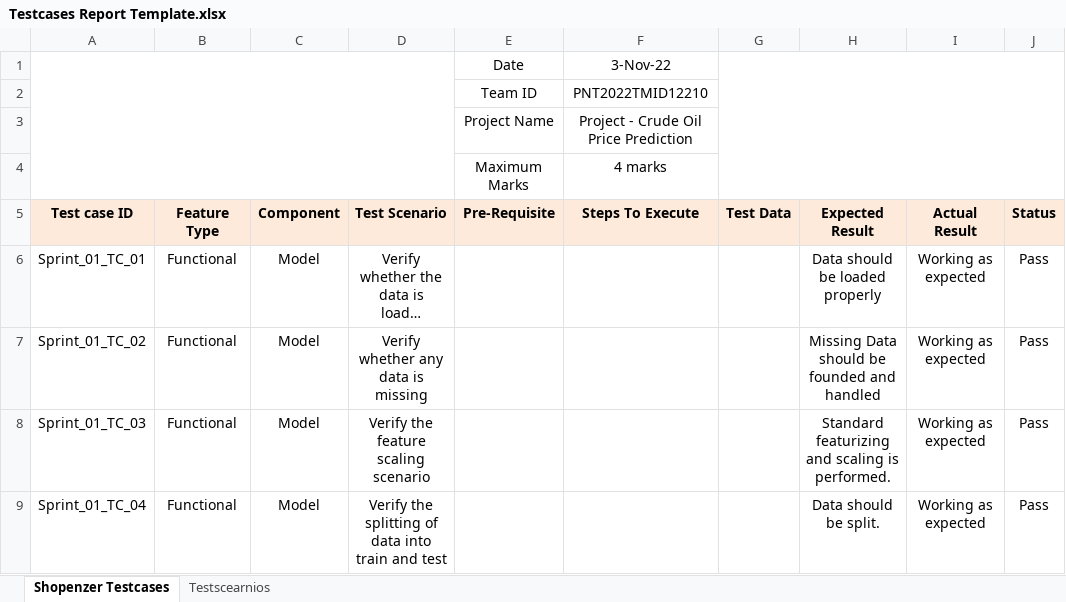
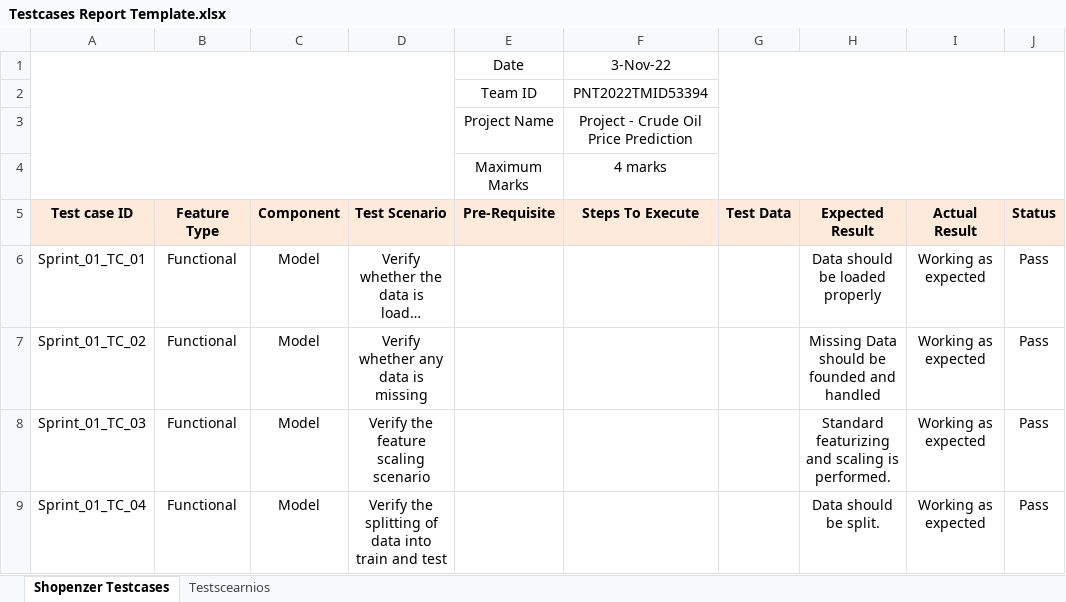
Before and after one commit to IBM-EPBL/IBM-Project-12210-1659441624, an Excel workbook: Project Development Phase/Sprint 1/Testcases Report Template.xlsx, sheet Shopenzer Testcases, drawn as a sheet; only a part is shown; long unchanged cells end in …; values as stored, in another font and other column widths than the file's, no borders; charts and pictures not drawn; the diff names each change by its address in the sheet, - before the commit and + after, or states it on an @@ line.

Commit message:
Add files via upload

```diff
--- a/Project Development Phase/Sprint 1/Testcases Report Template.xlsx (sheet Shopenzer Testcases)
+++ b/Project Development Phase/Sprint 1/Testcases Report Template.xlsx (sheet Shopenzer Testcases)
-F2 (Steps To Execute): PNT2022TMID12210
+F2 (Steps To Execute): PNT2022TMID53394
```
